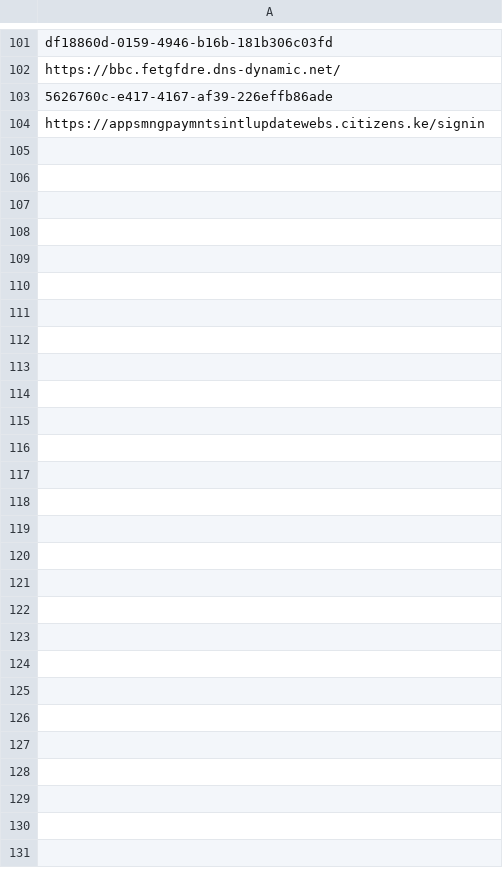
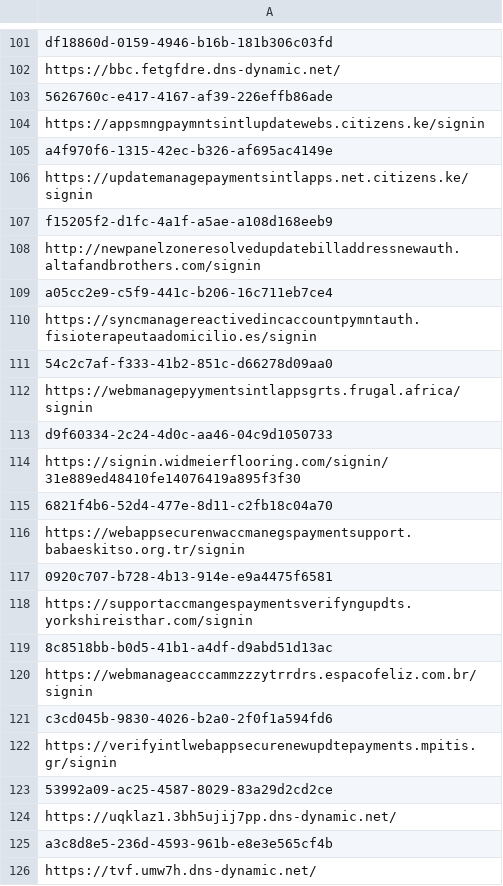
Before and after one commit to adrima01/capture_data, a CSV file: amazon_fake/amazon_urls.csv, drawn as a sheet; only a part is shown, gaps mark what is left out; the diff names each change by its address in the sheet, - before the commit and + after, or states it on an @@ line.

```diff
--- a/amazon_fake/amazon_urls.csv
+++ b/amazon_fake/amazon_urls.csv
+row 105: a4f970f6-1315-42ec-b326-af695ac4149e
+row 106: https://updatemanagepaymentsintlapps.net.citizens.ke/signin
+row 107: f15205f2-d1fc-4a1f-a5ae-a108d168eeb9
+row 108: http://newpanelzoneresolvedupdatebilladdressnewauth.altafandbrothers.com/signin
+row 109: a05cc2e9-c5f9-441c-b206-16c711eb7ce4
+row 110: https://syncmanagereactivedincaccountpymntauth.fisioterapeutaadomicilio.es/signin
+row 111: 54c2c7af-f333-41b2-851c-d66278d09aa0
+row 112: https://webmanagepyymentsintlappsgrts.frugal.africa/signin
+row 113: d9f60334-2c24-4d0c-aa46-04c9d1050733
+row 114: https://signin.widmeierflooring.com/signin/31e889ed48410fe14076419a895f3f30
+row 115: 6821f4b6-52d4-477e-8d11-c2fb18c04a70
+row 116: https://webappsecurenwaccmanegspaymentsupport.babaeskitso.org.tr/signin
+row 117: 0920c707-b728-4b13-914e-e9a4475f6581
+row 118: https://supportaccmangespaymentsverifyngupdts.yorkshireisthar.com/signin
+row 119: 8c8518bb-b0d5-41b1-a4df-d9abd51d13ac
+row 120: https://webmanageacccammzzzytrrdrs.espacofeliz.com.br/signin
+row 121: c3cd045b-9830-4026-b2a0-2f0f1a594fd6
+row 122: https://verifyintlwebappsecurenewupdtepayments.mpitis.gr/signin
+row 123: 53992a09-ac25-4587-8029-83a29d2cd2ce
+row 124: https://uqklaz1.3bh5ujij7pp.dns-dynamic.net/
+row 125: a3c8d8e5-236d-4593-961b-e8e3e565cf4b
+row 126: https://tvf.umw7h.dns-dynamic.net/
```
Also changed, not shown: credit_agricole_fake/credit_agricole_urls.csv, microsoft_fake/microsoft_takedown_info.csv, 13 other files.
